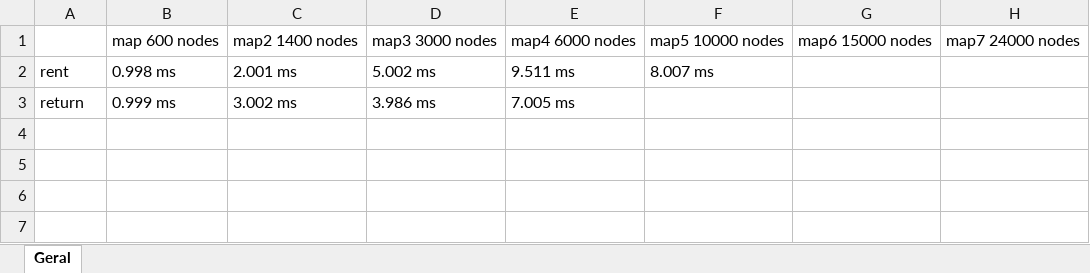
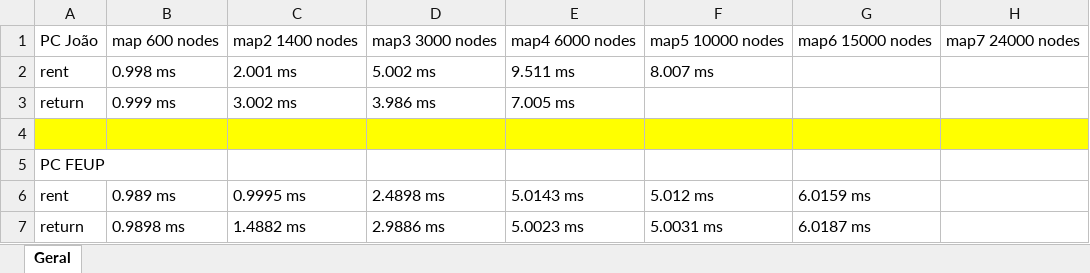
Before and after one commit to vosferatu/CAL, an Excel workbook: CAL_proj1/Cal_Graph.xlsx, sheet Geral, drawn as a sheet; values as stored, in another font and other column widths than the file's, no borders; the diff names each change by its address in the sheet, - before the commit and + after, or states it on an @@ line.

```diff
--- a/CAL_proj1/Cal_Graph.xlsx (sheet Geral)
+++ b/CAL_proj1/Cal_Graph.xlsx (sheet Geral)
-A1: (empty)
+A1: PC João
+row 4: (empty)
+row 5: PC FEUP
+row 6: rent | 0.989 ms | 0.9995 ms | 2.4898 ms | 5.0143 ms | 5.012 ms | 6.0159 ms
+row 7: return | 0.9898 ms | 1.4882 ms | 2.9886 ms | 5.0023 ms | 5.0031 ms | 6.0187 ms
```
Also changed, not shown: 5 other files.
